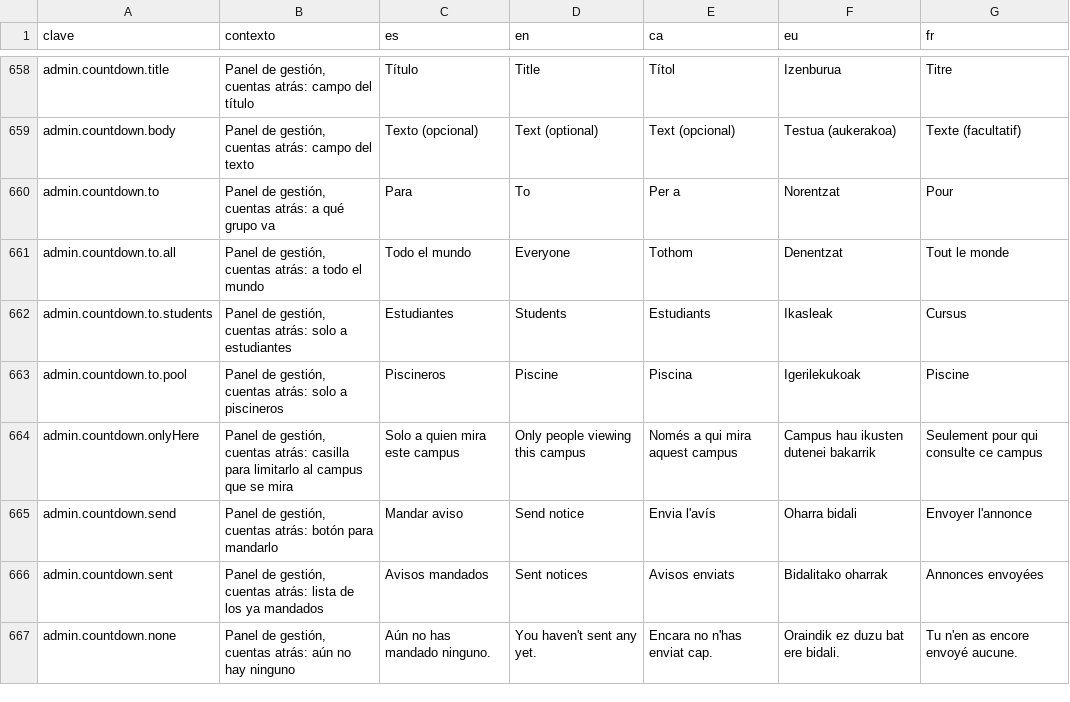
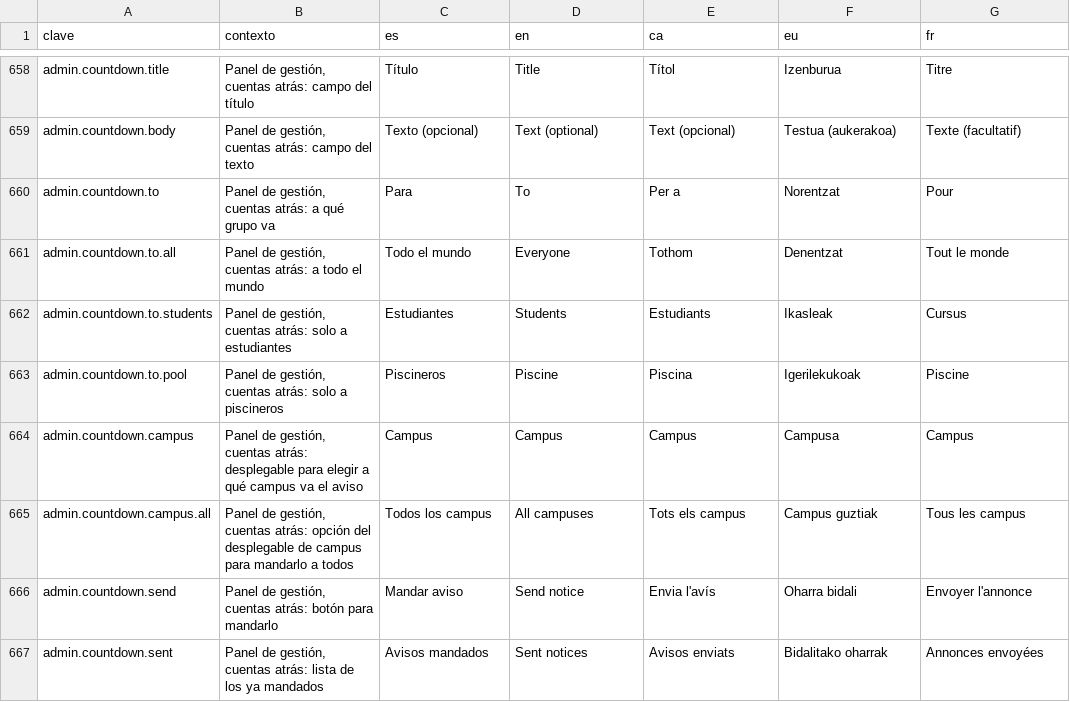
Before and after one commit to ALRO-GM/sanatorio-42, a CSV file: apps/web/src/shared/i18n/textos/gestion.csv, drawn as a sheet; only a part is shown, gaps mark what is left out; the shorter side is filled out with more unchanged rows; removed rows and columns are numbered as before the commit, all else as after; the diff names each change by its address in the sheet, - before the commit and + after, or states it on an @@ line.

Commit message:
Cuentas atrás: el aviso se manda al campus que se elija
Cada campus limpia sus taquillas en su día: en el panel, un desplegable
deja mandar el aviso a todos los campus o a cualquiera de la lista, no
solo al que mira quien administra. La lista de mandados enseña el nombre
del campus.

```diff
--- a/apps/web/src/shared/i18n/textos/gestion.csv
+++ b/apps/web/src/shared/i18n/textos/gestion.csv
-row 664: admin.countdown.onlyHere | Panel de gestión, cuentas atrás: casilla para limitarlo al campus que se mira | Solo a quien mira este campus | Only people viewing this campus | Només a qui mira aquest campus | Campus hau ikusten dutenei bakarrik | Seulement pour qui consulte ce campus
+row 664: admin.countdown.campus | Panel de gestión, cuentas atrás: desplegable para elegir a qué campus va el aviso | Campus | Campus | Campus | Campusa | Campus
+row 665: admin.countdown.campus.all | Panel de gestión, cuentas atrás: opción del desplegable de campus para mandarlo a todos | Todos los campus | All campuses | Tots els campus | Campus guztiak | Tous les campus
```
Also changed, not shown: 7 other files.
